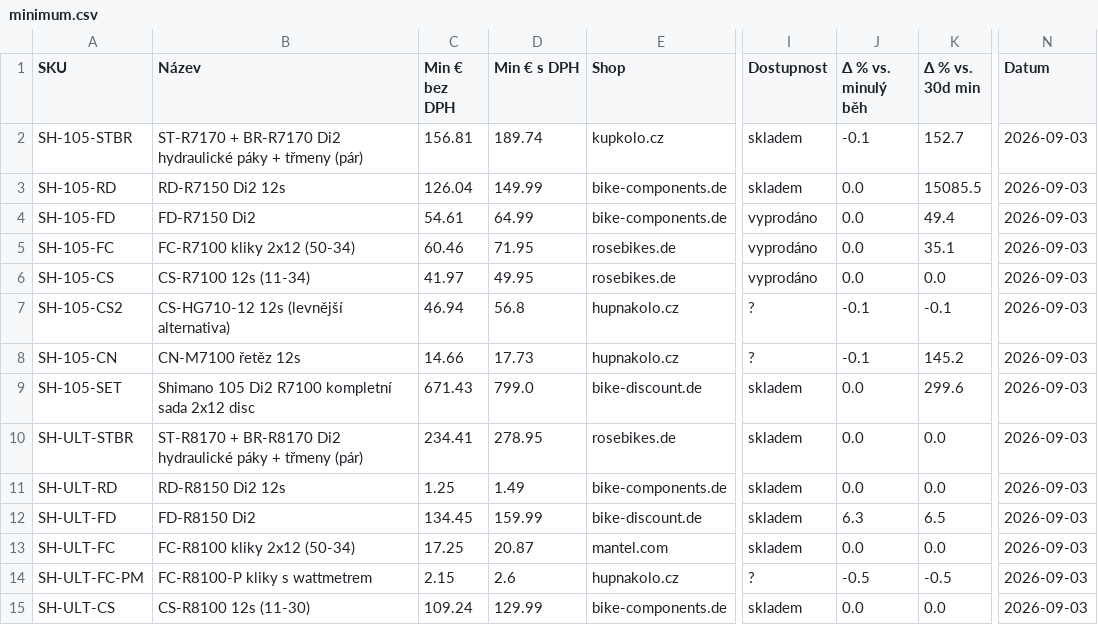
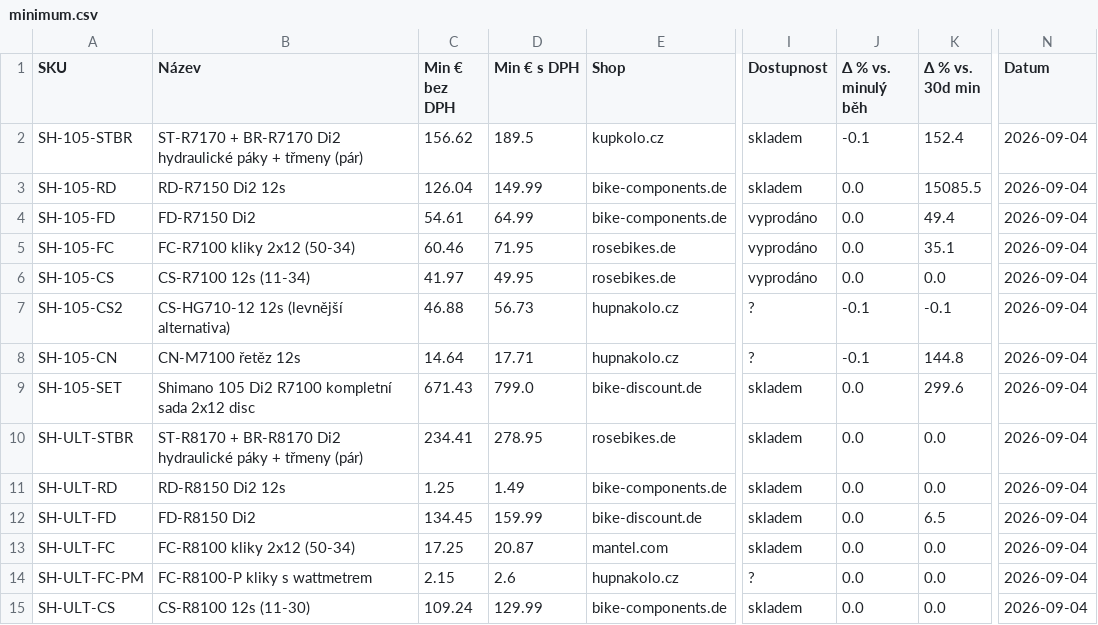
Before and after one commit to Velomania-sro/pricebot-eu, a CSV file: data/minimum.csv, drawn as a sheet; only a part is shown, gaps mark what is left out; the diff covers the shown part only; the diff names each change by its address in the sheet, - before the commit and + after, or states it on an @@ line.

```diff
--- a/data/minimum.csv
+++ b/data/minimum.csv
-C2 (Min € bez DPH): 156.81
+C2 (Min € bez DPH): 156.62
-D2 (Min € s DPH): 189.74
+D2 (Min € s DPH): 189.5
-K2 (Δ % vs. 30d min): 152.7
+K2 (Δ % vs. 30d min): 152.4
-N2:N15 (Datum): 2026-09-03
+N2:N15 (Datum): 2026-09-04
-C7 (Min € bez DPH): 46.94
+C7 (Min € bez DPH): 46.88
-D7 (Min € s DPH): 56.8
+D7 (Min € s DPH): 56.73
-C8 (Min € bez DPH): 14.66
+C8 (Min € bez DPH): 14.64
-D8 (Min € s DPH): 17.73
+D8 (Min € s DPH): 17.71
-K8 (Δ % vs. 30d min): 145.2
+K8 (Δ % vs. 30d min): 144.8
-J12 (Δ % vs. minulý běh): 6.3
+J12 (Δ % vs. minulý běh): 0.0
-J14 (Δ % vs. minulý běh): -0.5
+J14 (Δ % vs. minulý běh): 0.0
-K14 (Δ % vs. 30d min): -0.5
+K14 (Δ % vs. 30d min): 0.0
```
Also changed, not shown: 83 edited cells elsewhere in this file, data/changes.csv, data/detail.csv, 7 other files.
